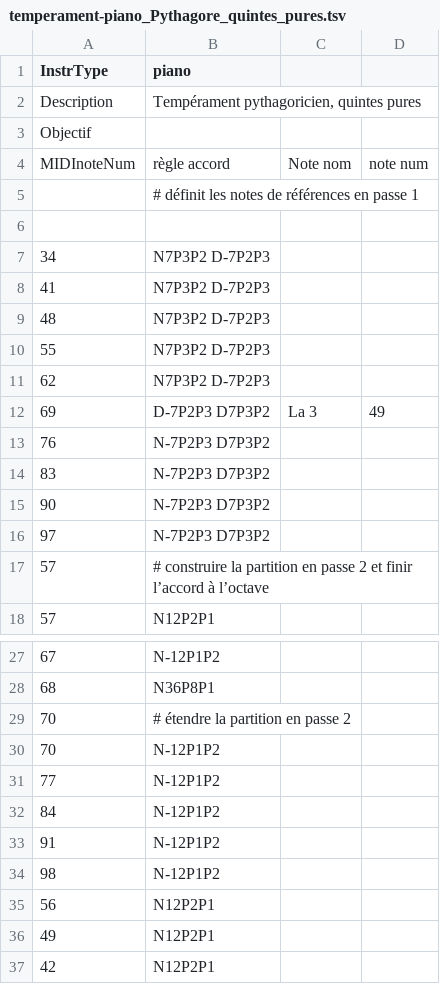
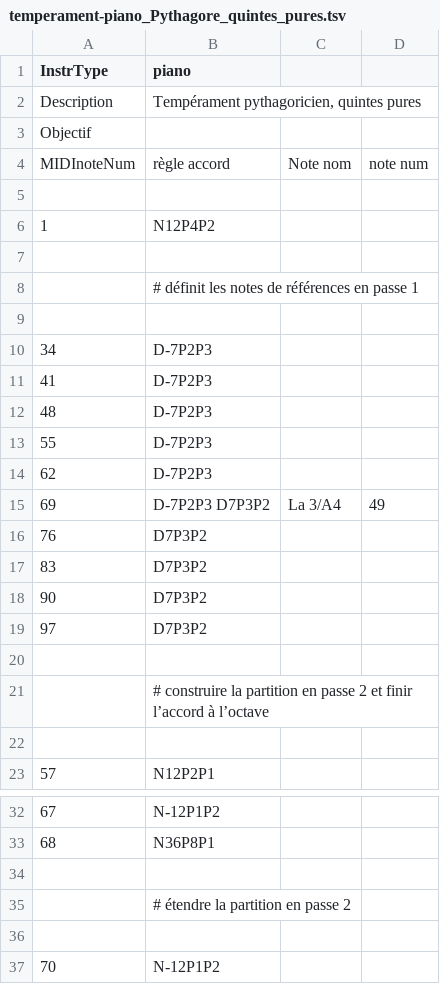
Before and after one commit to ViGAWorld-FR/ViGAWorld-ViGAPhone, a TSV file: ViGAPhoneR/temperament/temperament-piano_Pythagore_quintes_pures.tsv (was ViGAPhoneR/configuration/temperament-piano_Pythagore_quintes_pures.tsv), drawn as a sheet; only a part is shown, gaps mark what is left out; the shorter side is filled out with more unchanged rows; addresses are those after the commit; the diff names each change by its address in the sheet, - before the commit and + after, or states it on an @@ line.

```diff
--- a/ViGAPhoneR/configuration/temperament-piano_Pythagore_quintes_pures.tsv
+++ b/ViGAPhoneR/temperament/temperament-piano_Pythagore_quintes_pures.tsv
+row 5: (empty)
@@ row 39 moved to row 6: 1 @@
+row 7: (empty)
-B10:B14 (piano): N7P3P2 D-7P2P3
+B10:B14 (piano): D-7P2P3
-C15: La 3
+C15: La 3/A4
-B16:B19 (piano): N-7P2P3 D7P3P2
+B16:B19 (piano): D7P3P2
-row 20: 57 | # construire la partition en passe 2 et finir l’accord à l’octave
+row 20: (empty)
+row 21:  | # construire la partition en passe 2 et finir l’accord à l’octave
+row 22: (empty)
-row 34: 70 | # étendre la partition en passe 2
+row 34: (empty)
+row 35:  | # étendre la partition en passe 2
+row 36: (empty)
```
Also changed, not shown: ViGAPhoneR/Instrument/Bosendorfer Imperial290 PMI-GRANDIOSO$.vigaphone.tsv, ViGAPhoneR/Instrument/Orgue-VH-Mi1$.vigaphone.tsv, 28 other files.
